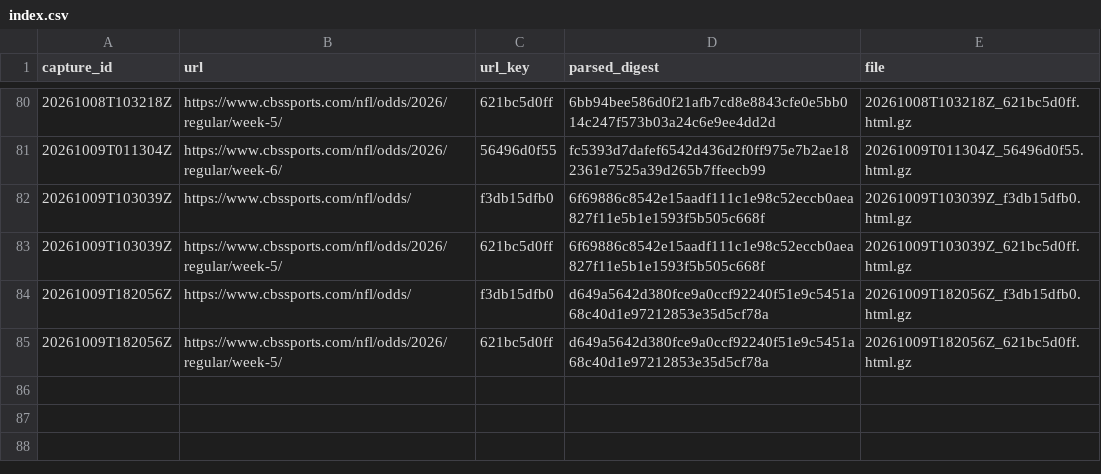
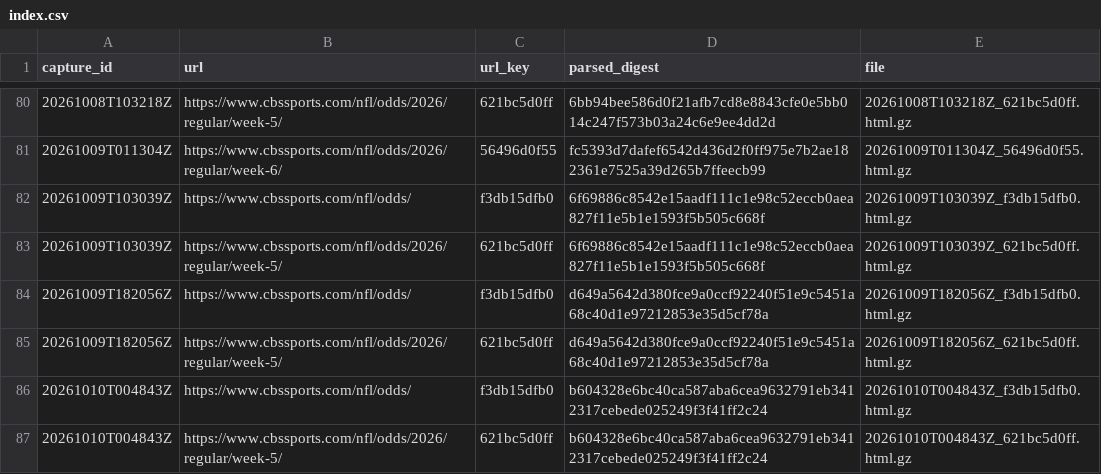
Before and after one commit to wbblanck/NFL_ATS, a CSV file: data/lines/raw_cbs/index.csv, drawn as a sheet; only a part is shown, gaps mark what is left out.

Commit message:
lines: CBS capture 2026-10-10T00:48Z

```diff
--- a/data/lines/raw_cbs/index.csv
+++ b/data/lines/raw_cbs/index.csv
@@ -85 +85,3 @@ capture_id,url,url_key,parsed_digest,file
 20261009T182056Z,https://www.cbssports.com/nfl/odds/2026/regular/week-5/,621bc5d0ff,d649a5642d380fce9a0ccf92240f51e9c5451a68c40d1e97212853e35d5cf78a,20261009T182056Z_621bc5d0ff.html.gz
+20261010T004843Z,https://www.cbssports.com/nfl/odds/,f3db15dfb0,b604328e6bc40ca587aba6cea9632791eb3412317cebede025249f3f41ff2c24,20261010T004843Z_f3db15dfb0.html.gz
+20261010T004843Z,https://www.cbssports.com/nfl/odds/2026/regular/week-5/,621bc5d0ff,b604328e6bc40ca587aba6cea9632791eb3412317cebede025249f3f41ff2c24,20261010T004843Z_621bc5d0ff.html.gz
```
Also changed, not shown: data/lines/cbs_open_frozen.csv, 3 other files.
